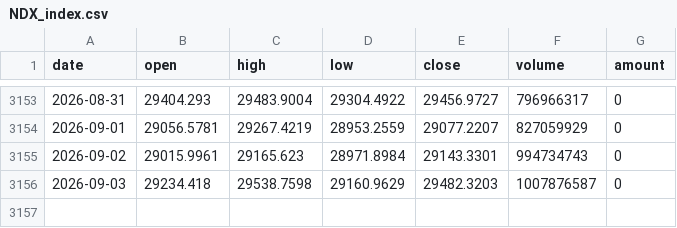
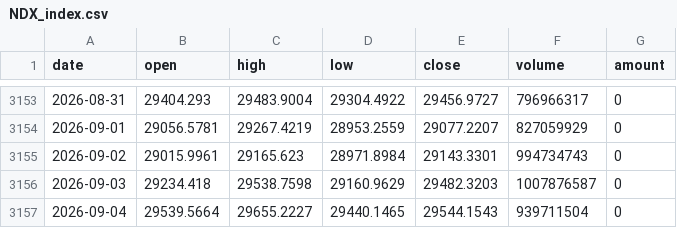
Before and after one commit to ddv12138/fund-analysis, a CSV file: fund_cache/NDX_index.csv, drawn as a sheet; only a part is shown, gaps mark what is left out.

Commit message:
chore: update cache [skip ci]

```diff
--- a/fund_cache/NDX_index.csv
+++ b/fund_cache/NDX_index.csv
@@ -3156 +3156,2 @@ date,open,high,low,close,volume,amount
 2026-09-03,29234.418,29538.7598,29160.9629,29482.3203,1007876587,0
+2026-09-04,29539.5664,29655.2227,29440.1465,29544.1543,939711504,0
```
Also changed, not shown: fund_cache/159501_nav.csv, fund_cache/159660_nav.csv, 6 other files.
